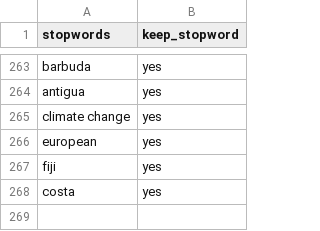
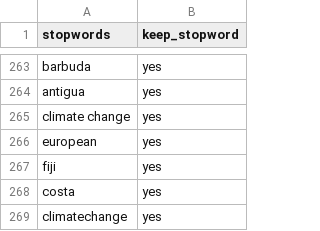
Before and after one commit to datadrivenenvirolab/IAD_blockchain, a CSV file: NDCs/IAD_paper2022/initial_stopwords-MCS.csv, drawn as a sheet; only a part is shown, gaps mark what is left out; the diff names each change by its address in the sheet, - before the commit and + after, or states it on an @@ line.

```diff
--- a/NDCs/IAD_paper2022/initial_stopwords-MCS.csv
+++ b/NDCs/IAD_paper2022/initial_stopwords-MCS.csv
+row 269: climatechange | yes
```
Also changed, not shown: 41 other files.
